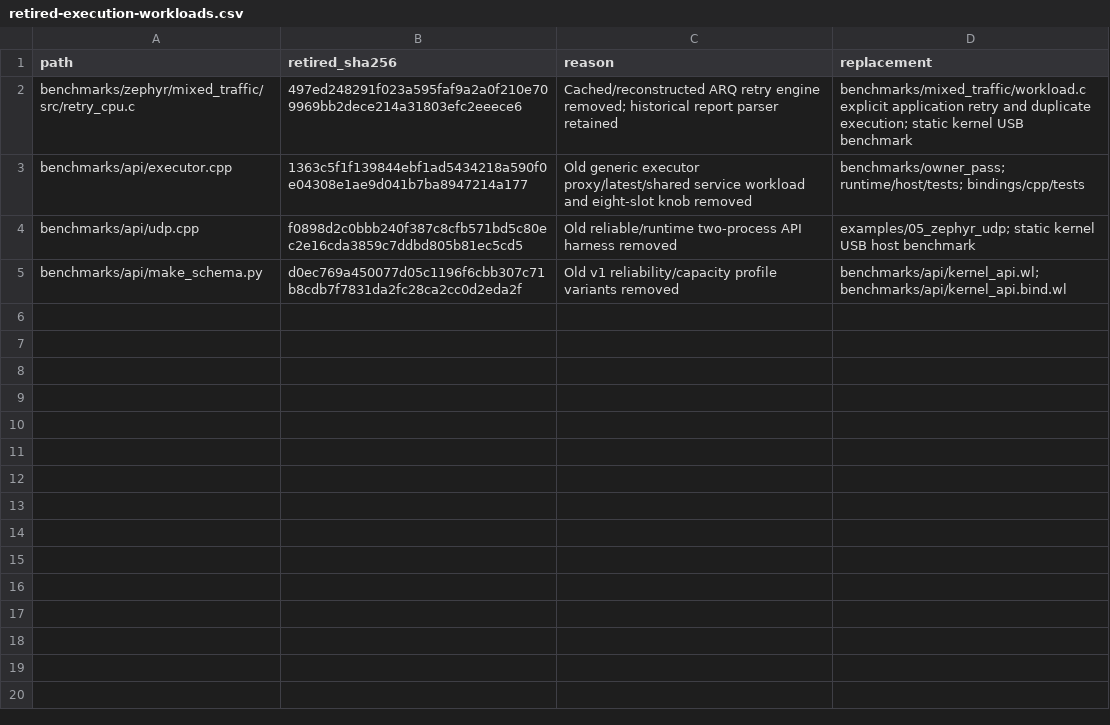
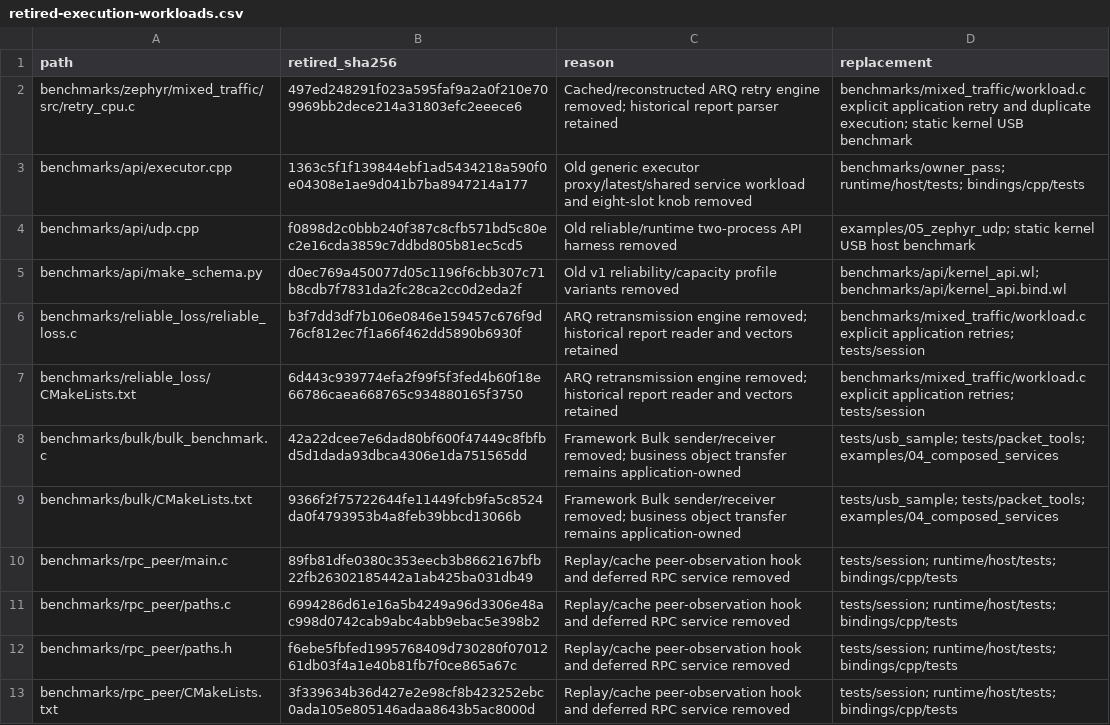
Before and after one commit to starwey604/wirelink, a CSV file: benchmarks/retired-execution-workloads.csv, drawn as a sheet; only a part is shown; the diff covers the shown part only; the diff names each change by its address in the sheet, - before the commit and + after, or states it on an @@ line.

Commit message:
refactor: retire obsolete execution benchmark workloads

```diff
--- a/benchmarks/retired-execution-workloads.csv
+++ b/benchmarks/retired-execution-workloads.csv
+row 6: benchmarks/reliable_loss/reliable_loss.c | b3f7dd3df7b106e0846e159457c676f9d76cf812ec7f1a66f462dd5890b6930f | ARQ retransmission engine removed; historical report reader and vectors retained | benchmarks/mixed_traffic/workload.c explicit application retries; tests/session
+row 7: benchmarks/reliable_loss/CMakeLists.txt | 6d443c939774efa2f99f5f3fed4b60f18e66786caea668765c934880165f3750 | ARQ retransmission engine removed; historical report reader and vectors retained | benchmarks/mixed_traffic/workload.c explicit application retries; tests/session
+row 8: benchmarks/bulk/bulk_benchmark.c | 42a22dcee7e6dad80bf600f47449c8fbfbd5d1dada93dbca4306e1da751565dd | Framework Bulk sender/receiver removed; business object transfer remains application-owned | tests/usb_sample; tests/packet_tools; examples/04_composed_services
+row 9: benchmarks/bulk/CMakeLists.txt | 9366f2f75722644fe11449fcb9fa5c8524da0f4793953b4a8feb39bbcd13066b | Framework Bulk sender/receiver removed; business object transfer remains application-owned | tests/usb_sample; tests/packet_tools; examples/04_composed_services
+row 10: benchmarks/rpc_peer/main.c | 89fb81dfe0380c353eecb3b8662167bfb22fb26302185442a1ab425ba031db49 | Replay/cache peer-observation hook and deferred RPC service removed | tests/session; runtime/host/tests; bindings/cpp/tests
+row 11: benchmarks/rpc_peer/paths.c | 6994286d61e16a5b4249a96d3306e48ac998d0742cab9abc4abb9ebac5e398b2 | Replay/cache peer-observation hook and deferred RPC service removed | tests/session; runtime/host/tests; bindings/cpp/tests
+row 12: benchmarks/rpc_peer/paths.h | f6ebe5fbfed1995768409d730280f0701261db03f4a1e40b81fb7f0ce865a67c | Replay/cache peer-observation hook and deferred RPC service removed | tests/session; runtime/host/tests; bindings/cpp/tests
+row 13: benchmarks/rpc_peer/CMakeLists.txt | 3f339634b36d427e2e98cf8b423252ebc0ada105e805146adaa8643b5ac8000d | Replay/cache peer-observation hook and deferred RPC service removed | tests/session; runtime/host/tests; bindings/cpp/tests
```
Also changed, not shown: 8 added rows elsewhere in this file, 23 other files.
